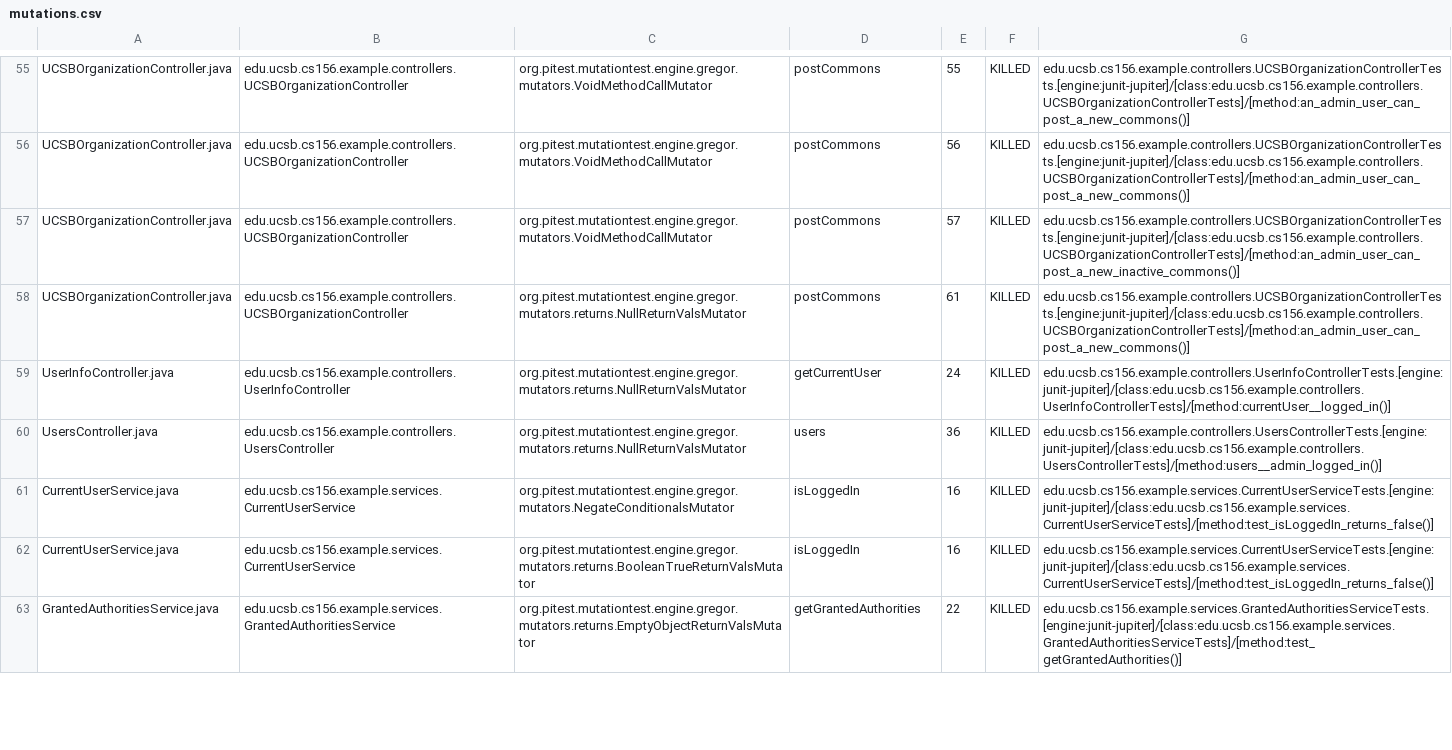
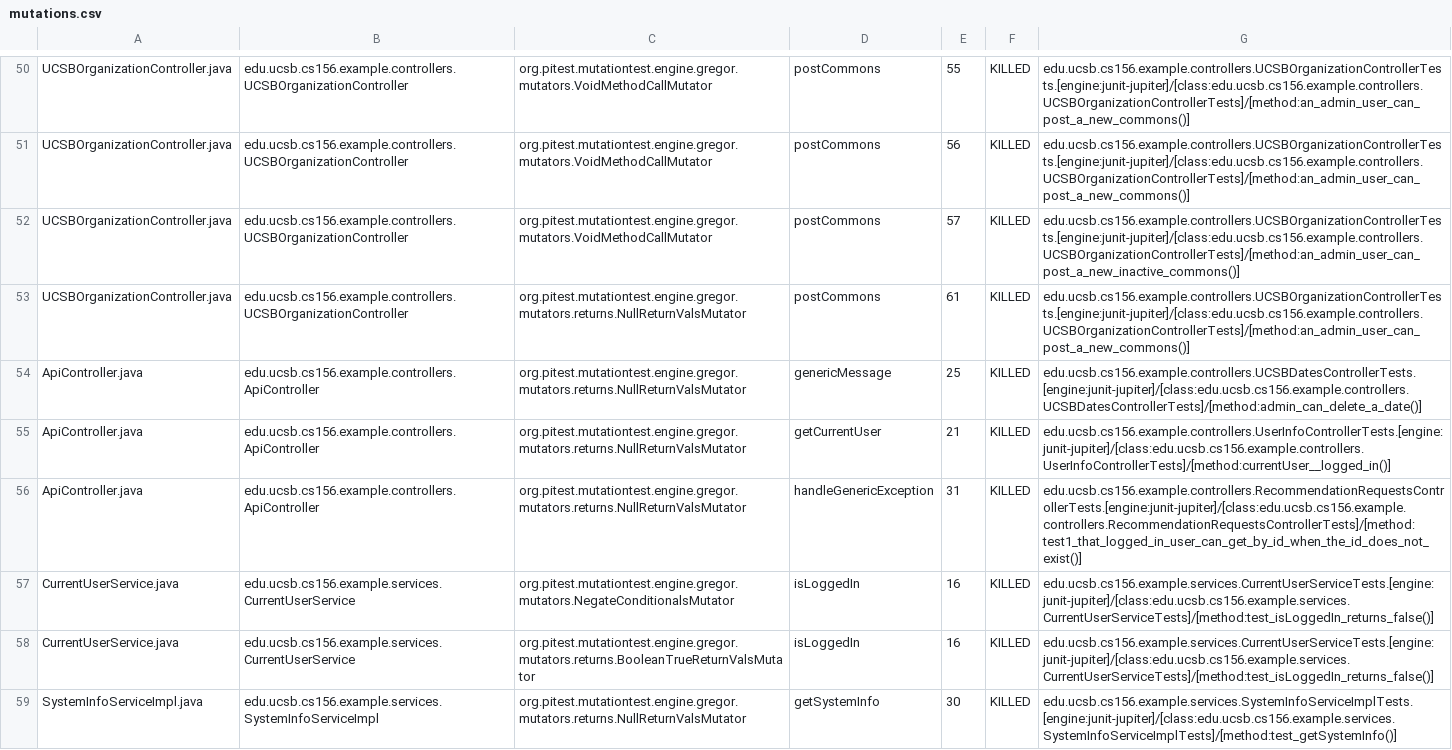
Before and after one commit to ucsb-cs156-w24/team02-w24-6pm-2, a CSV file: pitest/mutations.csv, drawn as a sheet; only a part is shown, gaps mark what is left out; the shorter side is filled out with more unchanged rows; the diff covers the shown part only.

Commit message:
Deploying to gh-pages from @ ucsb-cs156-w24/team02-w24-6pm-2@9a04bceab27dd25067cc8569ee7ebd2c256d7176 🚀

```diff
--- a/pitest/mutations.csv
+++ b/pitest/mutations.csv
@@ -58,5 +53,7 @@ UCSBOrganizationController.java,edu.ucsb.cs156.example.controllers.UCSBOrganizat
 UCSBOrganizationController.java,edu.ucsb.cs156.example.controllers.UCSBOrganizationController,org.pitest.mutationtest.engine.gregor.mutators.returns.NullReturnValsMutator,postCommons,61,KILLED,edu.ucsb.cs156.example.controllers.UCSBOrganizationControllerTests.[engine:junit-jupiter]/[class:edu.ucsb.cs156.example.controllers.UCSBOrganizationControllerTests]/[method:an_admin_user_can_post_a_new_commons()]
-UserInfoController.java,edu.ucsb.cs156.example.controllers.UserInfoController,org.pitest.mutationtest.engine.gregor.mutators.returns.NullReturnValsMutator,getCurrentUser,24,KILLED,edu.ucsb.cs156.example.controllers.UserInfoControllerTests.[engine:junit-jupiter]/[class:edu.ucsb.cs156.example.controllers.UserInfoControllerTests]/[method:currentUser__logged_in()]
-UsersController.java,edu.ucsb.cs156.example.controllers.UsersController,org.pitest.mutationtest.engine.gregor.mutators.returns.NullReturnValsMutator,users,36,KILLED,edu.ucsb.cs156.example.controllers.UsersControllerTests.[engine:junit-jupiter]/[class:edu.ucsb.cs156.example.controllers.UsersControllerTests]/[method:users__admin_logged_in()]
+ApiController.java,edu.ucsb.cs156.example.controllers.ApiController,org.pitest.mutationtest.engine.gregor.mutators.returns.NullReturnValsMutator,genericMessage,25,KILLED,edu.ucsb.cs156.example.controllers.UCSBDatesControllerTests.[engine:junit-jupiter]/[class:edu.ucsb.cs156.example.controllers.UCSBDatesControllerTests]/[method:admin_can_delete_a_date()]
+ApiController.java,edu.ucsb.cs156.example.controllers.ApiController,org.pitest.mutationtest.engine.gregor.mutators.returns.NullReturnValsMutator,getCurrentUser,21,KILLED,edu.ucsb.cs156.example.controllers.UserInfoControllerTests.[engine:junit-jupiter]/[class:edu.ucsb.cs156.example.controllers.UserInfoControllerTests]/[method:currentUser__logged_in()]
+ApiController.java,edu.ucsb.cs156.example.controllers.ApiController,org.pitest.mutationtest.engine.gregor.mutators.returns.NullReturnValsMutator,handleGenericException,31,KILLED,edu.ucsb.cs156.example.controllers.RecommendationRequestsControllerTests.[engine:junit-jupiter]/[class:edu.ucsb.cs156.example.controllers.RecommendationRequestsControllerTests]/[method:test1_that_logged_in_user_can_get_by_id_when_the_id_does_not_exist()]
 CurrentUserService.java,edu.ucsb.cs156.example.services.CurrentUserService,org.pitest.mutationtest.engine.gregor.mutators.NegateConditionalsMutator,isLoggedIn,16,KILLED,edu.ucsb.cs156.example.services.CurrentUserServiceTests.[engine:junit-jupiter]/[class:edu.ucsb.cs156.example.services.CurrentUserServiceTests]/[method:test_isLoggedIn_returns_false()]
 CurrentUserService.java,edu.ucsb.cs156.example.services.CurrentUserService,org.pitest.mutationtest.engine.gregor.mutators.returns.BooleanTrueReturnValsMutator,isLoggedIn,16,KILLED,edu.ucsb.cs156.example.services.CurrentUserServiceTests.[engine:junit-jupiter]/[class:edu.ucsb.cs156.example.services.CurrentUserServiceTests]/[method:test_isLoggedIn_returns_false()]
+SystemInfoServiceImpl.java,edu.ucsb.cs156.example.services.SystemInfoServiceImpl,org.pitest.mutationtest.engine.gregor.mutators.returns.NullReturnValsMutator,getSystemInfo,30,KILLED,edu.ucsb.cs156.example.services.SystemInfoServiceImplTests.[engine:junit-jupiter]/[class:edu.ucsb.cs156.example.services.SystemInfoServiceImplTests]/[method:test_getSystemInfo()]
```
Also changed, not shown: 7 added rows, 8 removed rows and 21 moved rows elsewhere in this file, 13 other files.
